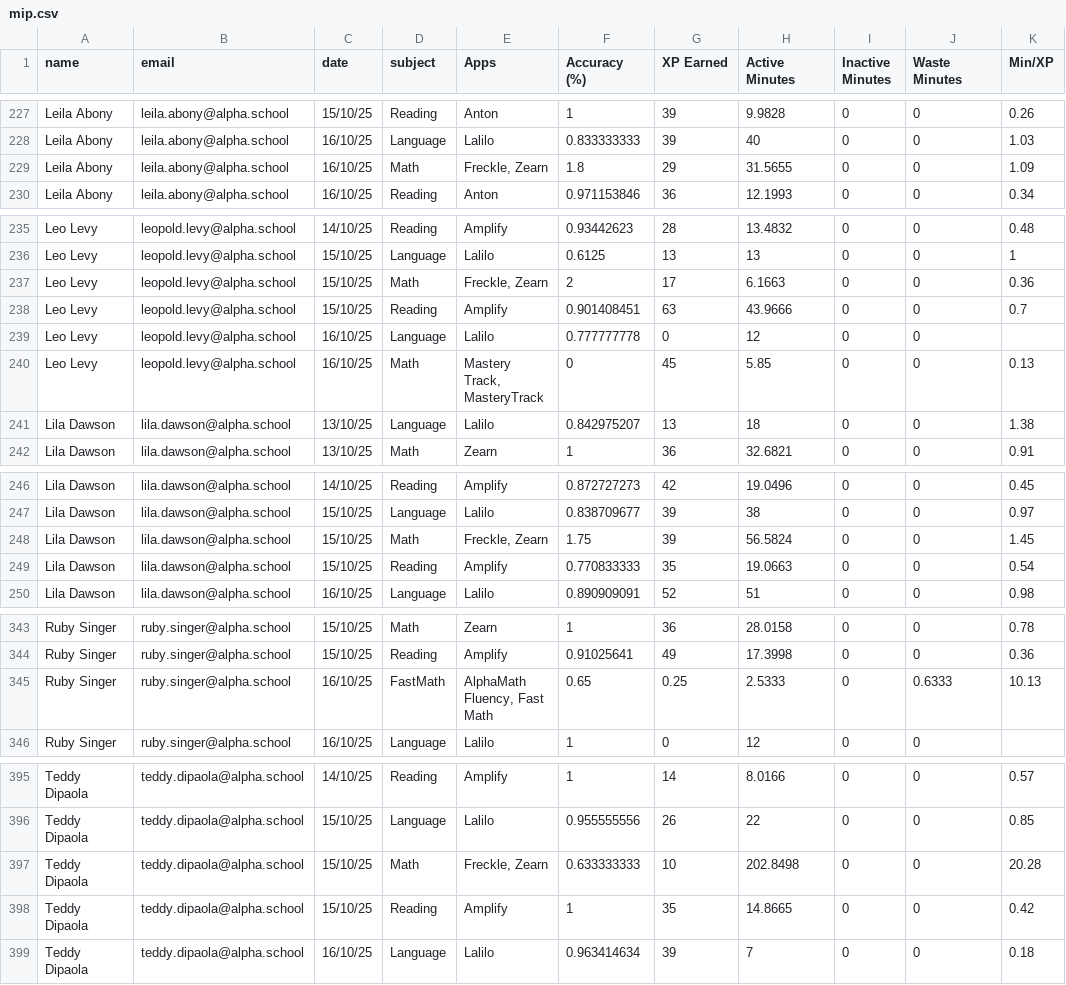
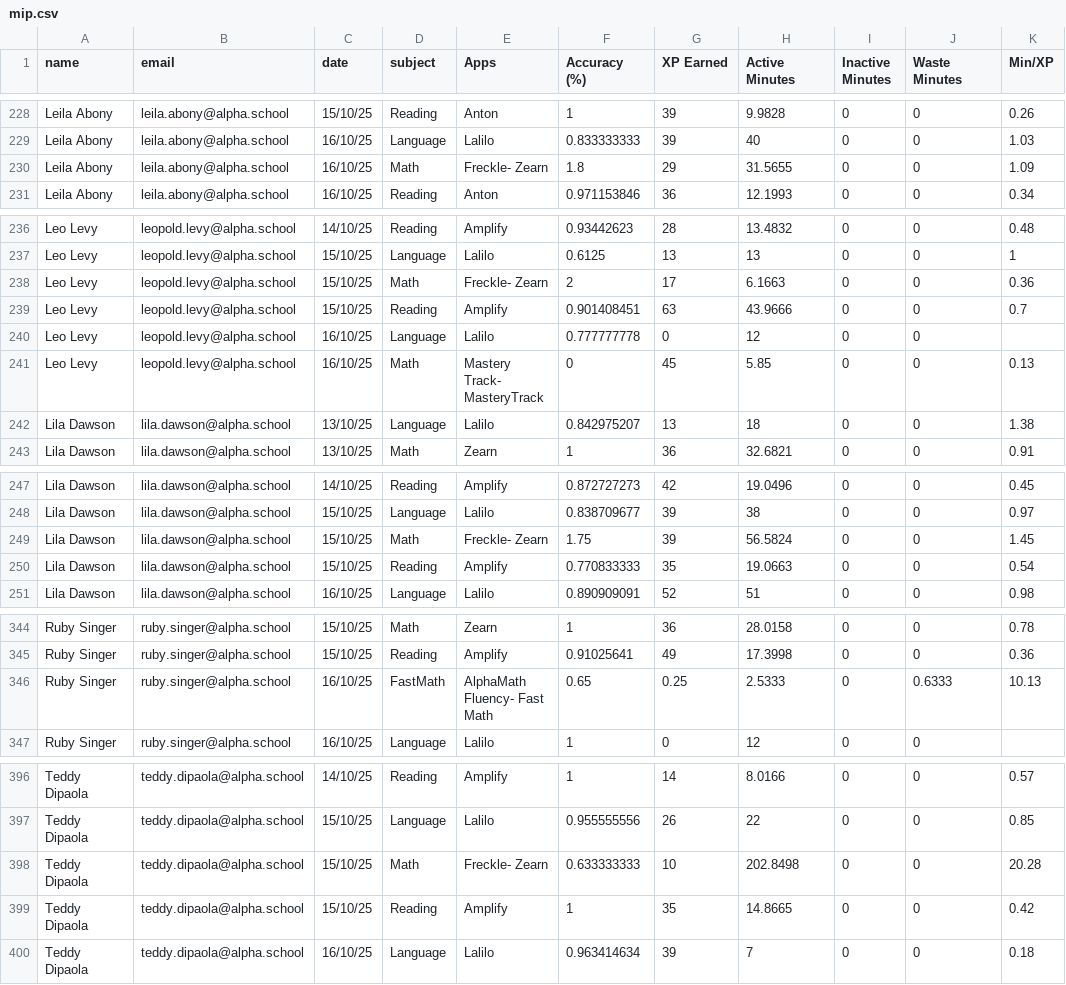
Before and after one commit to Sweety2807/MIP-Dashboard, a CSV file: mip.csv, drawn as a sheet; only a part is shown, gaps mark what is left out; addresses are those after the commit; the diff covers the shown part only; the diff names each change by its address in the sheet, - before the commit and + after, or states it on an @@ line.

```diff
--- a/mip.csv
+++ b/mip.csv
-E230 (Apps): Freckle, Zearn
+E230 (Apps): Freckle- Zearn
-E238 (Apps): Freckle, Zearn
+E238 (Apps): Freckle- Zearn
-E241 (Apps): Mastery Track, MasteryTrack
+E241 (Apps): Mastery Track- MasteryTrack
-E249 (Apps): Freckle, Zearn
+E249 (Apps): Freckle- Zearn
-E346 (Apps): AlphaMath Fluency, Fast Math
+E346 (Apps): AlphaMath Fluency- Fast Math
-E398 (Apps): Freckle, Zearn
+E398 (Apps): Freckle- Zearn
```
Also changed, not shown: 1 added row and 7 edited cells elsewhere in this file.
